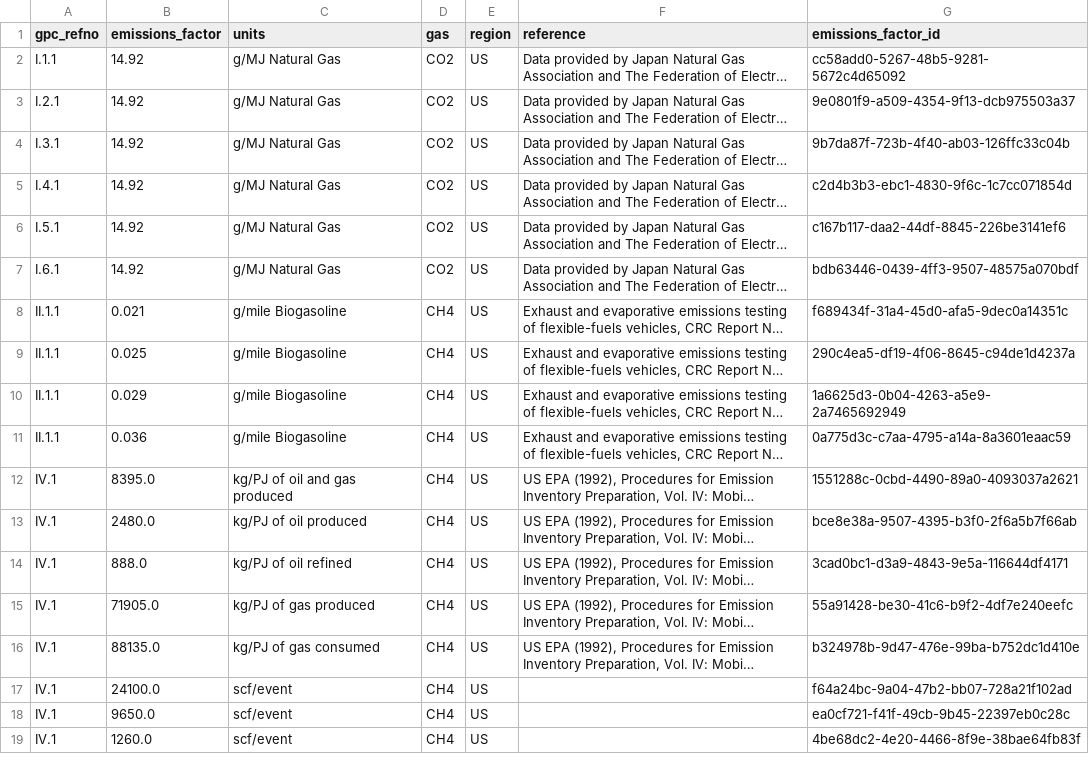
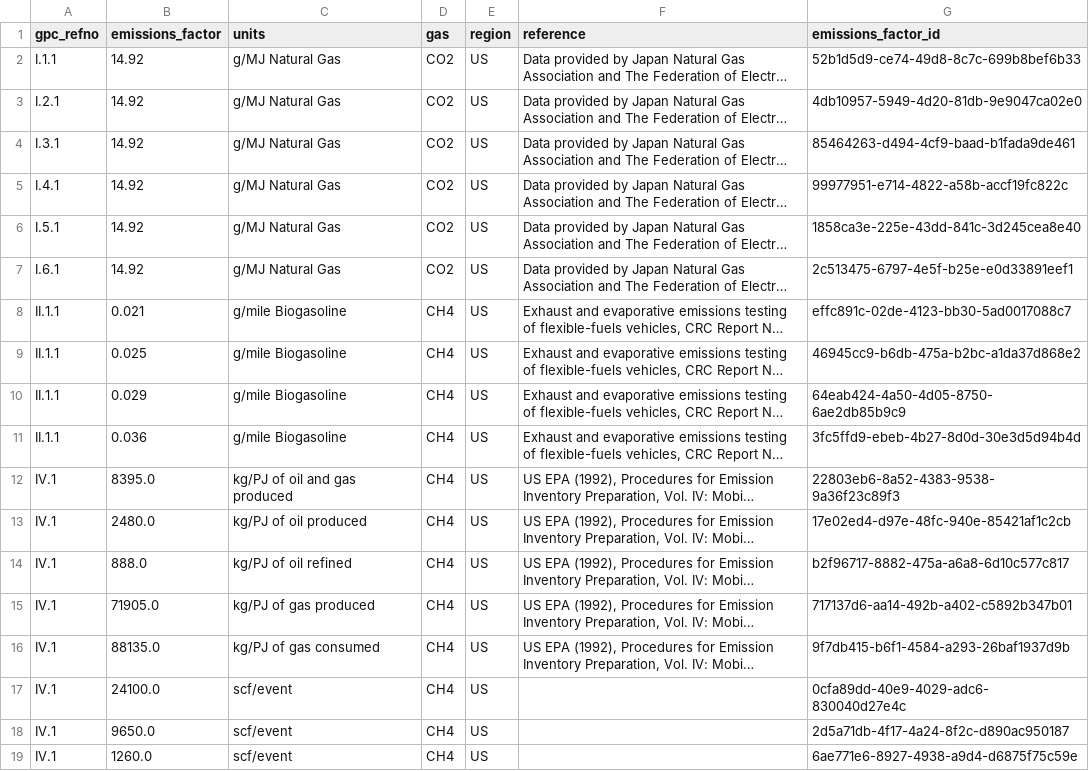
Before and after one commit to Open-Earth-Foundation/CityCatalyst, a CSV file: emissions_factors/data_processed/EFDB_US/EmissionsFactor.csv, drawn as a sheet; long unchanged cells end in …; the diff names each change by its address in the sheet, - before the commit and + after, or states it on an @@ line.

```diff
--- a/emissions_factors/data_processed/EFDB_US/EmissionsFactor.csv
+++ b/emissions_factors/data_processed/EFDB_US/EmissionsFactor.csv
-G2 (emissions_factor_id): cc58add0-5267-48b5-9281-5672c4d65092
+G2 (emissions_factor_id): 52b1d5d9-ce74-49d8-8c7c-699b8bef6b33
-G3 (emissions_factor_id): 9e0801f9-a509-4354-9f13-dcb975503a37
+G3 (emissions_factor_id): 4db10957-5949-4d20-81db-9e9047ca02e0
-G4 (emissions_factor_id): 9b7da87f-723b-4f40-ab03-126ffc33c04b
+G4 (emissions_factor_id): 85464263-d494-4cf9-baad-b1fada9de461
-G5 (emissions_factor_id): c2d4b3b3-ebc1-4830-9f6c-1c7cc071854d
+G5 (emissions_factor_id): 99977951-e714-4822-a58b-accf19fc822c
-G6 (emissions_factor_id): c167b117-daa2-44df-8845-226be3141ef6
+G6 (emissions_factor_id): 1858ca3e-225e-43dd-841c-3d245cea8e40
-G7 (emissions_factor_id): bdb63446-0439-4ff3-9507-48575a070bdf
+G7 (emissions_factor_id): 2c513475-6797-4e5f-b25e-e0d33891eef1
-G8 (emissions_factor_id): f689434f-31a4-45d0-afa5-9dec0a14351c
+G8 (emissions_factor_id): effc891c-02de-4123-bb30-5ad0017088c7
-G9 (emissions_factor_id): 290c4ea5-df19-4f06-8645-c94de1d4237a
+G9 (emissions_factor_id): 46945cc9-b6db-475a-b2bc-a1da37d868e2
-G10 (emissions_factor_id): 1a6625d3-0b04-4263-a5e9-2a7465692949
+G10 (emissions_factor_id): 64eab424-4a50-4d05-8750-6ae2db85b9c9
-G11 (emissions_factor_id): 0a775d3c-c7aa-4795-a14a-8a3601eaac59
+G11 (emissions_factor_id): 3fc5ffd9-ebeb-4b27-8d0d-30e3d5d94b4d
-G12 (emissions_factor_id): 1551288c-0cbd-4490-89a0-4093037a2621
+G12 (emissions_factor_id): 22803eb6-8a52-4383-9538-9a36f23c89f3
-G13 (emissions_factor_id): bce8e38a-9507-4395-b3f0-2f6a5b7f66ab
+G13 (emissions_factor_id): 17e02ed4-d97e-48fc-940e-85421af1c2cb
-G14 (emissions_factor_id): 3cad0bc1-d3a9-4843-9e5a-116644df4171
+G14 (emissions_factor_id): b2f96717-8882-475a-a6a8-6d10c577c817
-G15 (emissions_factor_id): 55a91428-be30-41c6-b9f2-4df7e240eefc
+G15 (emissions_factor_id): 717137d6-aa14-492b-a402-c5892b347b01
-G16 (emissions_factor_id): b324978b-9d47-476e-99ba-b752dc1d410e
+G16 (emissions_factor_id): 9f7db415-b6f1-4584-a293-26baf1937d9b
-G17 (emissions_factor_id): f64a24bc-9a04-47b2-bb07-728a21f102ad
+G17 (emissions_factor_id): 0cfa89dd-40e9-4029-adc6-830040d27e4c
-G18 (emissions_factor_id): ea0cf721-f41f-49cb-9b45-22397eb0c28c
+G18 (emissions_factor_id): 2d5a71db-4f17-4a24-8f2c-d890ac950187
-G19 (emissions_factor_id): 4be68dc2-4e20-4466-8f9e-38bae64fb83f
+G19 (emissions_factor_id): 6ae771e6-8927-4938-a9d4-d6875f75c59e
```
Also changed, not shown: emissions_factors/data_processed/EFDB_US/DataSource.csv, emissions_factors/data_processed/EFDB_US/DataSourceEmissionsFactor.csv, 3 other files.
